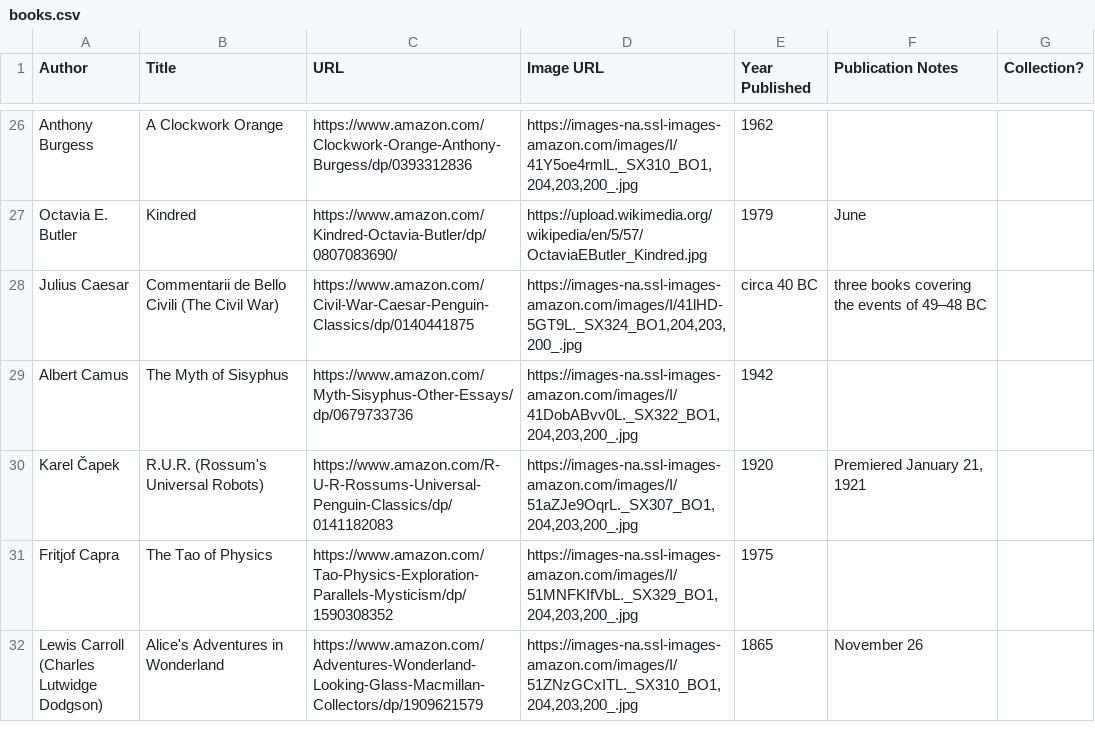
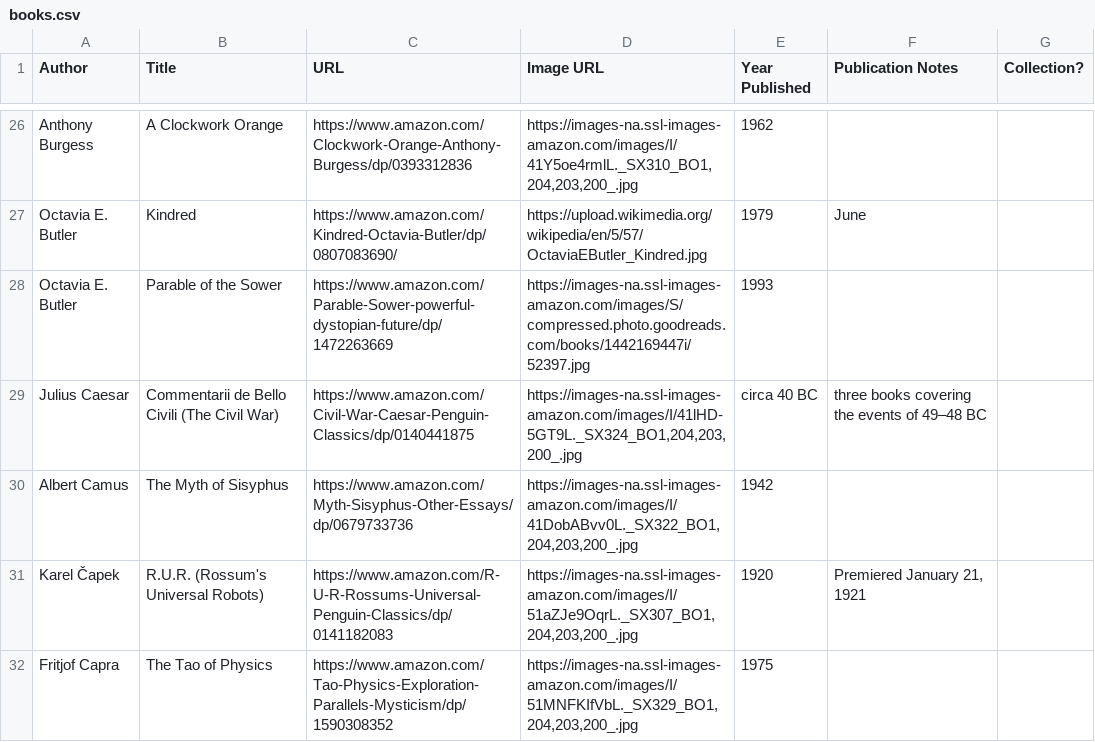
Before and after one commit to eio/books, a CSV file: data/books.csv, drawn as a sheet; only a part is shown, gaps mark what is left out; the shorter side is filled out with more unchanged rows.

Commit message:
parable of the sower

```diff
--- a/data/books.csv
+++ b/data/books.csv
@@ -27,2 +27,3 @@ Anthony Burgess,A Clockwork Orange,https://www.amazon.com/Clockwork-Orange-Antho
 Octavia E. Butler,Kindred,https://www.amazon.com/Kindred-Octavia-Butler/dp/0807083690/,"https://upload.wikimedia.org/wikipedia/en/5/57/OctaviaEButler_Kindred.jpg",1979,June,
+Octavia E. Butler,Parable of the Sower,https://www.amazon.com/Parable-Sower-powerful-dystopian-future/dp/1472263669,"https://images-na.ssl-images-amazon.com/images/S/compressed.photo.goodreads.com/books/1442169447i/52397.jpg",1993,,
 Julius Caesar,Commentarii de Bello Civili (The Civil War),https://www.amazon.com/Civil-War-Caesar-Penguin-Classics/dp/0140441875,"https://images-na.ssl-images-amazon.com/images/I/41lHD-5GT9L._SX324_BO1,204,203,200_.jpg",circa 40 BC,three books covering the events of 49–48 BC,
```
Also changed, not shown: 1 other file.
